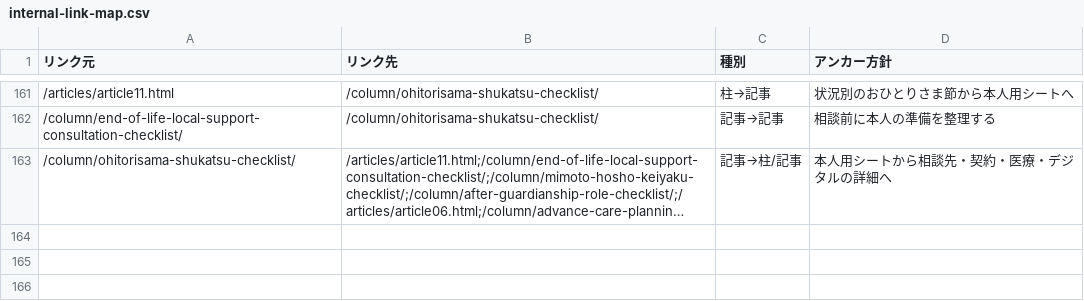
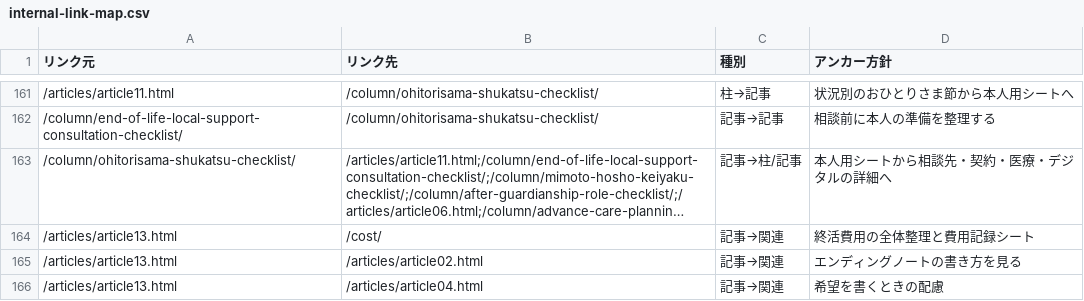
Before and after one commit to tfqys680-jpg/shukatsu-site, a CSV file: docs/seo/internal-link-map.csv, drawn as a sheet; only a part is shown, gaps mark what is left out; long unchanged cells end in …; the diff names each change by its address in the sheet, - before the commit and + after, or states it on an @@ line.

```diff
--- a/docs/seo/internal-link-map.csv
+++ b/docs/seo/internal-link-map.csv
+row 164: /articles/article13.html | /cost/ | 記事→関連 | 終活費用の全体整理と費用記録シート
+row 165: /articles/article13.html | /articles/article02.html | 記事→関連 | エンディングノートの書き方を見る
+row 166: /articles/article13.html | /articles/article04.html | 記事→関連 | 希望を書くときの配慮
```
Also changed, not shown: docs/seo/content-inventory.csv, docs/seo/keyword-map.csv, 13 other files.
